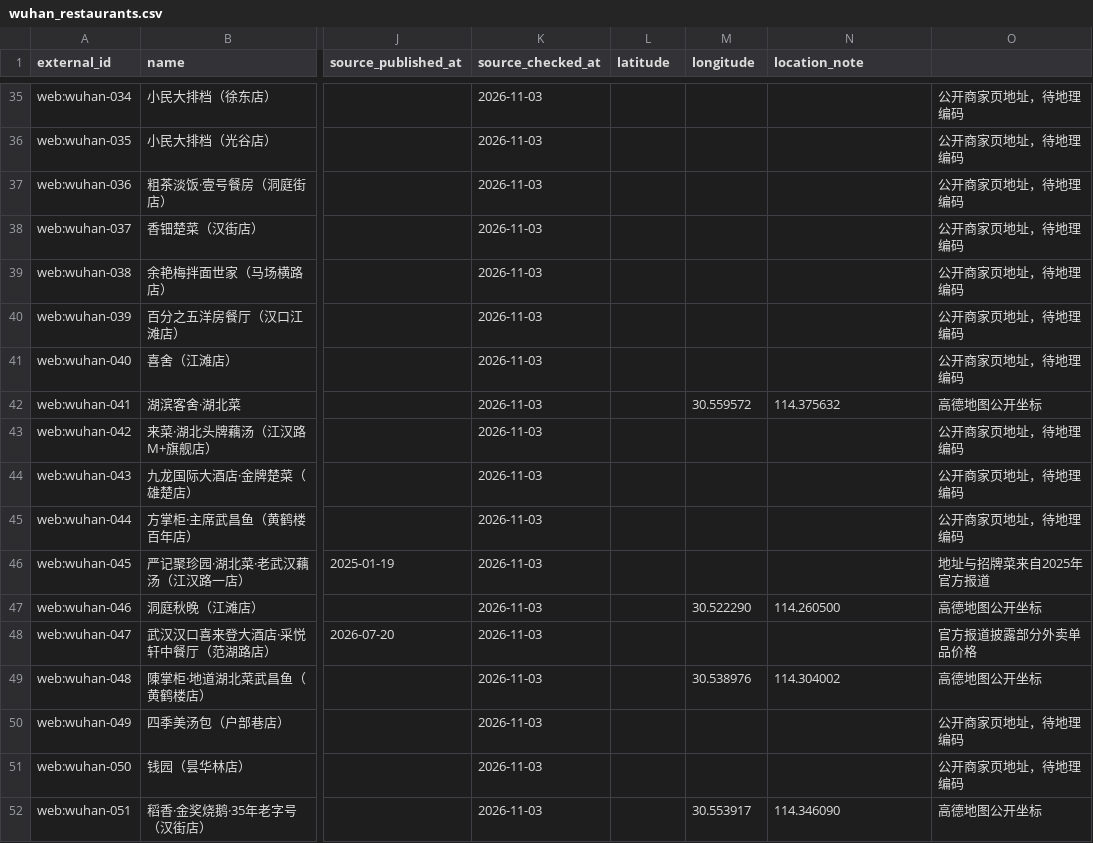
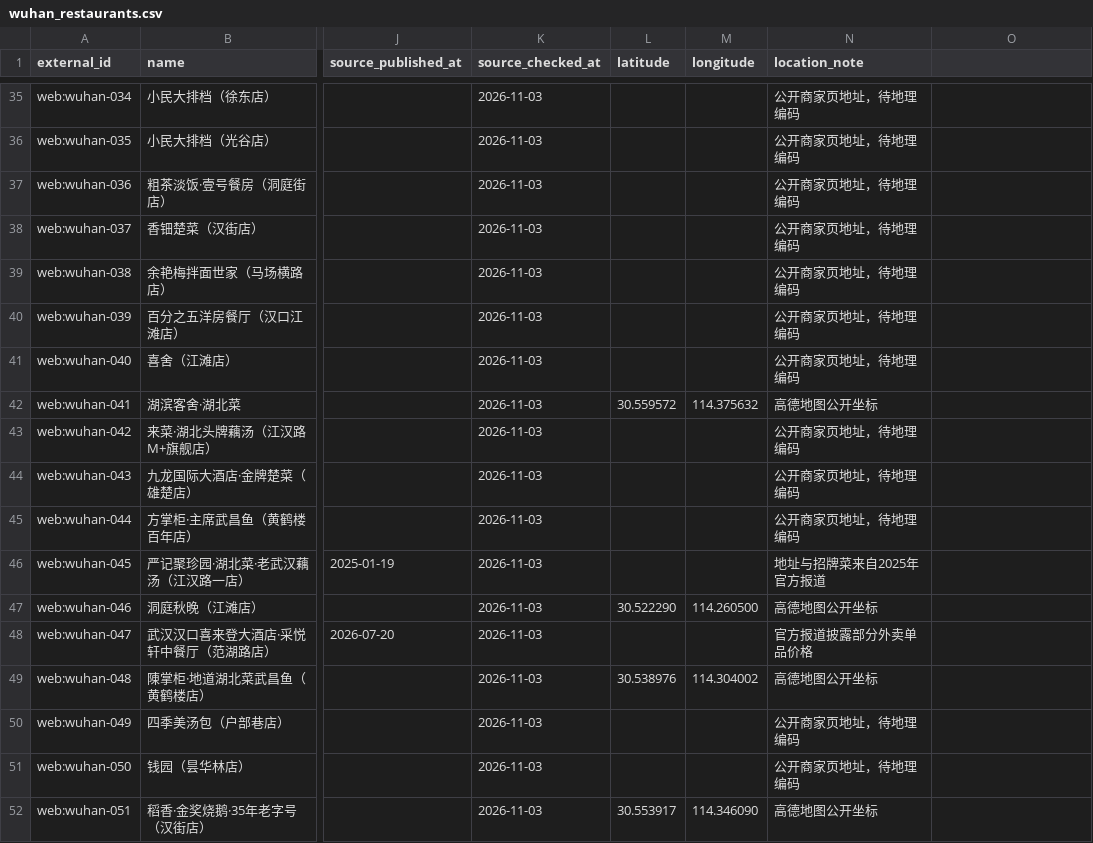
Before and after one commit to 2472099715liangren-ship-it/nightfood-ai, a CSV file: data/wuhan_restaurants.csv, drawn as a sheet; only a part is shown, gaps mark what is left out; the diff covers the shown part only; the diff names each change by its address in the sheet, - before the commit and + after, or states it on an @@ line.

```diff
--- a/data/wuhan_restaurants.csv
+++ b/data/wuhan_restaurants.csv
-N35:N41 (location_note): (empty)
+N35:N41 (location_note): 公开商家页地址，待地理编码
-O35:O41: 公开商家页地址，待地理编码
+O35:O41: (empty)
-L42 (latitude): (empty)
+L42 (latitude): 30.559572
-M42 (longitude): 30.559572
+M42 (longitude): 114.375632
-N42 (location_note): 114.375632
+N42 (location_note): 高德地图公开坐标
-O42: 高德地图公开坐标
+O42: (empty)
-N43:N45 (location_note): (empty)
+N43:N45 (location_note): 公开商家页地址，待地理编码
-O43:O45: 公开商家页地址，待地理编码
+O43:O45: (empty)
-N46 (location_note): (empty)
+N46 (location_note): 地址与招牌菜来自2025年官方报道
-O46: 地址与招牌菜来自2025年官方报道
+O46: (empty)
-L47 (latitude): (empty)
+L47 (latitude): 30.522290
-M47 (longitude): 30.522290
+M47 (longitude): 114.260500
-N47 (location_note): 114.260500
+N47 (location_note): 高德地图公开坐标
-O47: 高德地图公开坐标
+O47: (empty)
-N48 (location_note): (empty)
+N48 (location_note): 官方报道披露部分外卖单品价格
-O48: 官方报道披露部分外卖单品价格
+O48: (empty)
-L49 (latitude): (empty)
+L49 (latitude): 30.538976
-M49 (longitude): 30.538976
+M49 (longitude): 114.304002
-N49 (location_note): 114.304002
+N49 (location_note): 高德地图公开坐标
-O49: 高德地图公开坐标
+O49: (empty)
-N50:N51 (location_note): (empty)
+N50:N51 (location_note): 公开商家页地址，待地理编码
-O50:O51: 公开商家页地址，待地理编码
+O50:O51: (empty)
-L52 (latitude): (empty)
+L52 (latitude): 30.553917
-M52 (longitude): 30.553917
+M52 (longitude): 114.346090
-N52 (location_note): 114.346090
+N52 (location_note): 高德地图公开坐标
-O52: 高德地图公开坐标
+O52: (empty)
```
Also changed, not shown: 82 edited cells elsewhere in this file.
